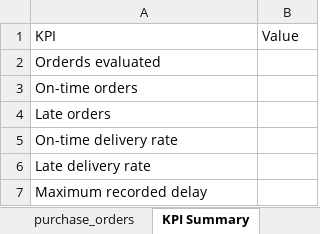
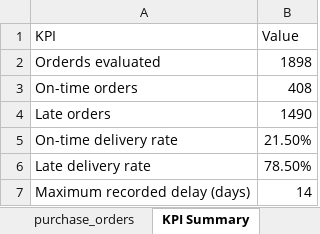
Before and after one commit to r-storr/technical-portfolio, an Excel workbook: 03-data-analysis/supply-chain-analysis/analysis/supply_chain_analysis.xlsx, sheet KPI Summary, drawn as a sheet; values as stored, in another font and other column widths than the file's, no borders; removed rows and columns are numbered as before the commit, all else as after; the diff names each change by its address in the sheet, - before the commit and + after, or states it on an @@ line.

Commit message:
Auto-save: 2026-11-09 09:11

```diff
--- a/03-data-analysis/supply-chain-analysis/analysis/supply_chain_analysis.xlsx (sheet KPI Summary)
+++ b/03-data-analysis/supply-chain-analysis/analysis/supply_chain_analysis.xlsx (sheet KPI Summary)
-B2 (Value): (empty)
+B2 (Value): 1898
-B3 (Value): (empty)
+B3 (Value): 408
-B4 (Value): (empty)
+B4 (Value): 1490
-B5 (Value): (empty)
+B5 (Value): 21.50%
-B6 (Value): (empty)
+B6 (Value): 78.50%
-row 7: Maximum recorded delay
+row 7: Maximum recorded delay (days) | 14
```
